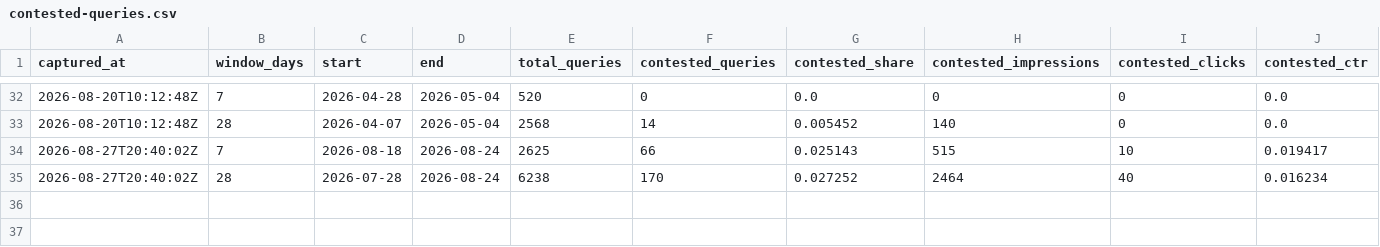
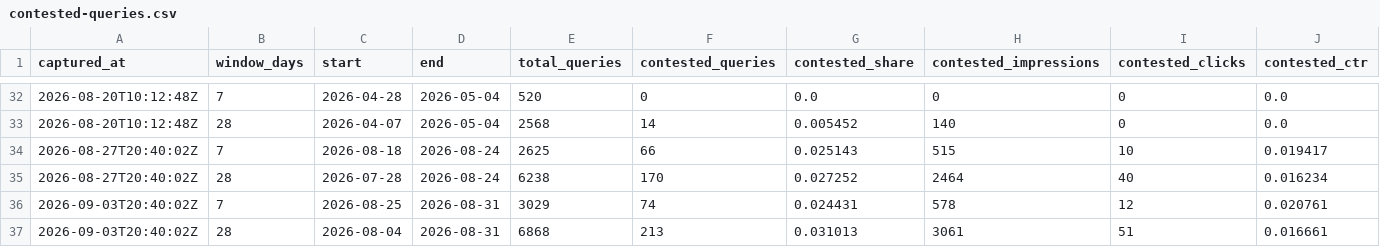
Before and after one commit to bjnoel/dale, a CSV file: data/contested-queries.csv, drawn as a sheet; only a part is shown, gaps mark what is left out; rows hold the shown columns only; the diff names each change by its address in the sheet, - before the commit and + after, or states it on an @@ line.

Commit message:
data: contested-query reading 2026-09-03
2 row(s) appended to data/contested-queries.csv.

Automated by capture-contested-queries.sh (DEC-309, DAL-287).

```diff
--- a/data/contested-queries.csv
+++ b/data/contested-queries.csv
+row 36: 2026-09-03T20:40:02Z | 7 | 2026-08-25 | 2026-08-31 | 3029 | 74 | 0.024431 | 578 | 12 | 0.020761
+row 37: 2026-09-03T20:40:02Z | 28 | 2026-08-04 | 2026-08-31 | 6868 | 213 | 0.031013 | 3061 | 51 | 0.016661
```
